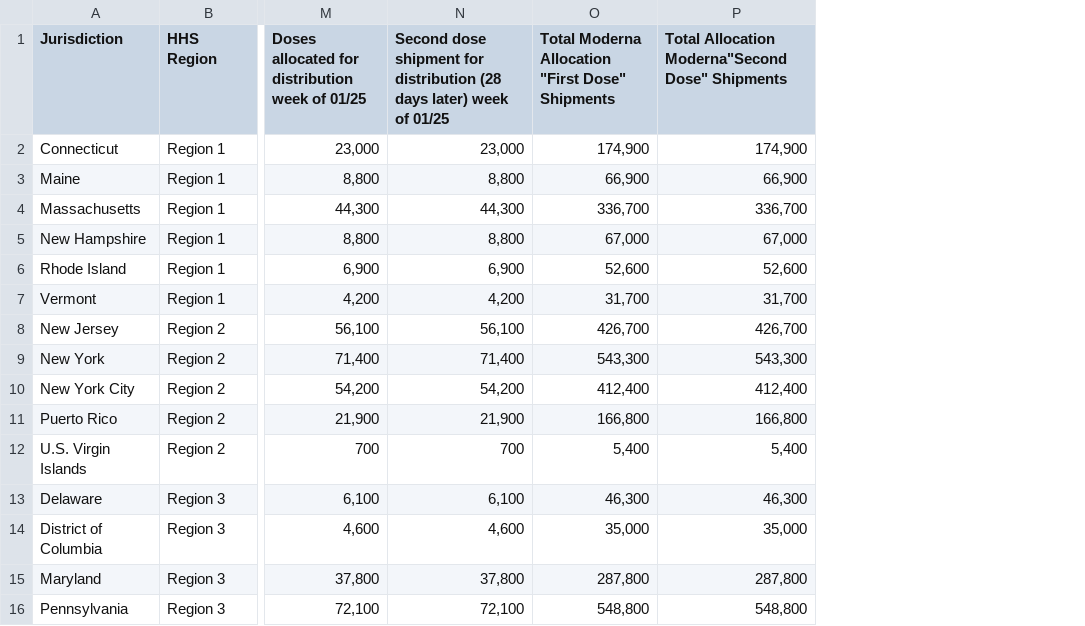
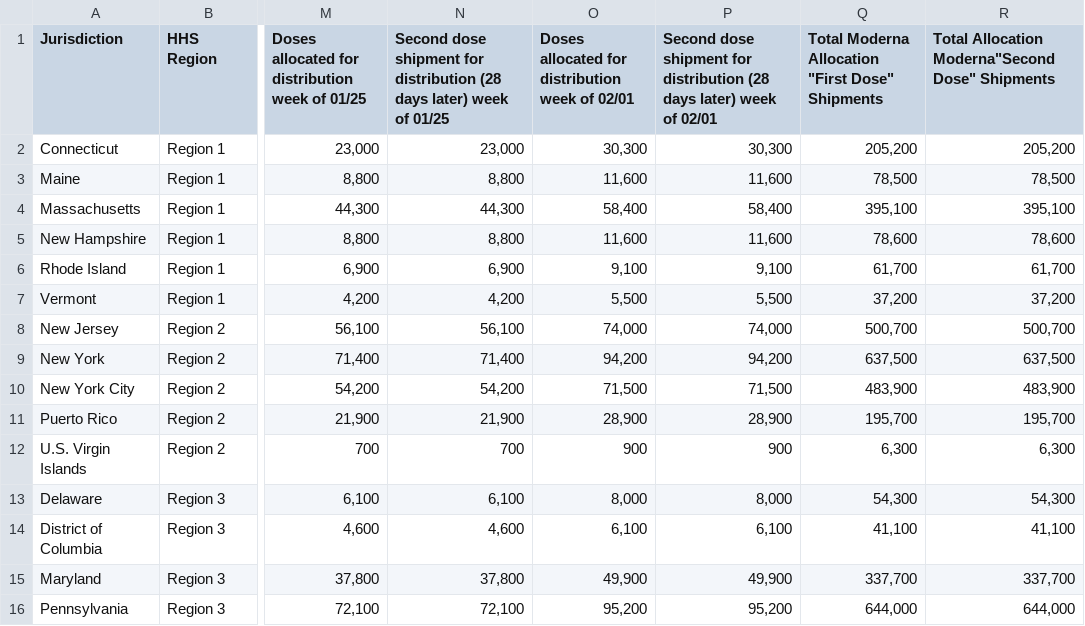
Before and after one commit to lettywu/COVID-19-vaccinations, a CSV file: data/COVID-19_Vaccine_Distribution_Allocations_by_Jurisdiction_-_Moderna.csv, drawn as a sheet; only a part is shown, gaps mark what is left out; addresses are those after the commit; the diff covers the shown part only; the diff names each change by its address in the sheet, - before the commit and + after, or states it on an @@ line.

Commit message:
update the vaccine data

```diff
--- a/data/COVID-19_Vaccine_Distribution_Allocations_by_Jurisdiction_-_Moderna.csv
+++ b/data/COVID-19_Vaccine_Distribution_Allocations_by_Jurisdiction_-_Moderna.csv
+column O, rows 1-16: Doses allocated for distribution week of 02/01 | 30,300 | 11,600 | 58,400 | 11,600 | 9,100 | 5,500 | 74,000 | 94,200 | 71,500 | 28,900 | 900 | 8,000 | 6,100 | 49,900 | 95,200
+column P, rows 1-16: Second dose shipment for distribution (28 days later) week of 02/01 | 30,300 | 11,600 | 58,400 | 11,600 | 9,100 | 5,500 | 74,000 | 94,200 | 71,500 | 28,900 | 900 | 8,000 | 6,100 | 49,900 | 95,200
-Q2: 174,900
+Q2: 205,200
-R2: 174,900
+R2: 205,200
-Q3: 66,900
+Q3: 78,500
-R3: 66,900
+R3: 78,500
-Q4: 336,700
+Q4: 395,100
-R4: 336,700
+R4: 395,100
-Q5: 67,000
+Q5: 78,600
-R5: 67,000
+R5: 78,600
-Q6: 52,600
+Q6: 61,700
-R6: 52,600
+R6: 61,700
-Q7: 31,700
+Q7: 37,200
-R7: 31,700
+R7: 37,200
-Q8: 426,700
+Q8: 500,700
-R8: 426,700
+R8: 500,700
-Q9: 543,300
+Q9: 637,500
-R9: 543,300
+R9: 637,500
-Q10: 412,400
+Q10: 483,900
-R10: 412,400
+R10: 483,900
-Q11: 166,800
+Q11: 195,700
-R11: 166,800
+R11: 195,700
-Q12: 5,400
+Q12: 6,300
-R12: 5,400
+R12: 6,300
-Q13: 46,300
+Q13: 54,300
-R13: 46,300
+R13: 54,300
-Q14: 35,000
+Q14: 41,100
-R14: 35,000
+R14: 41,100
-Q15: 287,800
+Q15: 337,700
-R15: 287,800
+R15: 337,700
-Q16: 548,800
+Q16: 644,000
-R16: 548,800
+R16: 644,000
```
Also changed, not shown: 90 edited cells elsewhere in this file, clean_data/scrapped_ca_vaccine.csv, clean_data/vaccine_population.csv, 14 other files.
